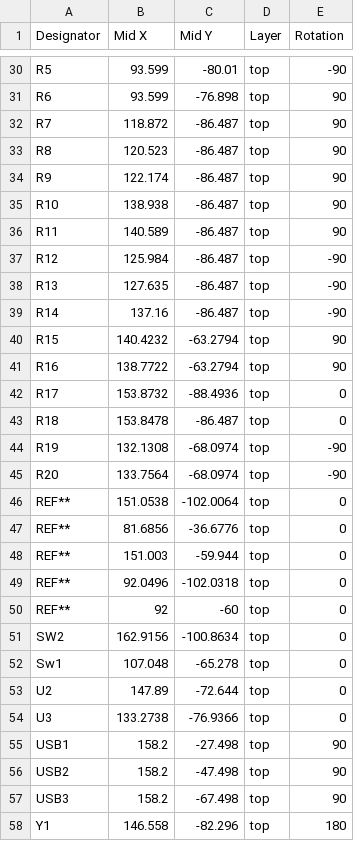
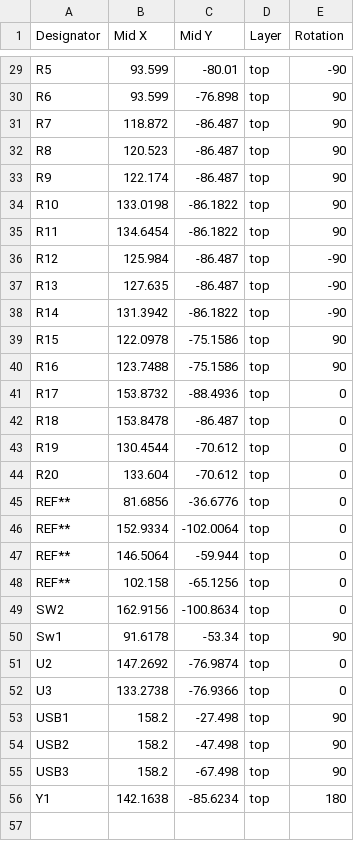
Before and after one commit to JustinHsu845/PiE-Y15, a CSV file: PDB/JLC/CPL/PDB-all-pos.csv, drawn as a sheet; only a part is shown, gaps mark what is left out; the diff covers the shown part only.

```diff
--- a/PDB/JLC/CPL/PDB-all-pos.csv
+++ b/PDB/JLC/CPL/PDB-all-pos.csv
@@ -34,21 +33,20 @@ R8,120.523,-86.487,top,90
 R9,122.174,-86.487,top,90
-R10,138.938,-86.487,top,90
-R11,140.589,-86.487,top,90
+R10,133.0198,-86.1822,top,90
+R11,134.6454,-86.1822,top,90
 R12,125.984,-86.487,top,-90
 R13,127.635,-86.487,top,-90
-R14,137.16,-86.487,top,-90
-R15,140.4232,-63.2794,top,90
-R16,138.7722,-63.2794,top,90
+R14,131.3942,-86.1822,top,-90
+R15,122.0978,-75.1586,top,90
+R16,123.7488,-75.1586,top,90
 R17,153.8732,-88.4936,top,0
 R18,153.8478,-86.487,top,0
-R19,132.1308,-68.0974,top,-90
-R20,133.7564,-68.0974,top,-90
-REF**,151.0538,-102.0064,top,0
+R19,130.4544,-70.612,top,0
+R20,133.604,-70.612,top,0
 REF**,81.6856,-36.6776,top,0
-REF**,151.003,-59.944,top,0
-REF**,92.0496,-102.0318,top,0
-REF**,92,-60,top,0
+REF**,152.9334,-102.0064,top,0
+REF**,146.5064,-59.944,top,0
+REF**,102.158,-65.1256,top,0
 SW2,162.9156,-100.8634,top,0
-Sw1,107.048,-65.278,top,0
-U2,147.89,-72.644,top,0
+Sw1,91.6178,-53.34,top,90
+U2,147.2692,-76.9874,top,0
 U3,133.2738,-76.9366,top,0
@@ -57,2 +55,2 @@ USB2,158.2,-47.498,top,90
 USB3,158.2,-67.498,top,90
-Y1,146.558,-82.296,top,180
+Y1,142.1638,-85.6234,top,180
```
Also changed, not shown: 1 removed row and 24 edited cells elsewhere in this file, PDB/JLC/BOM/PDB.csv, 28 other files.
